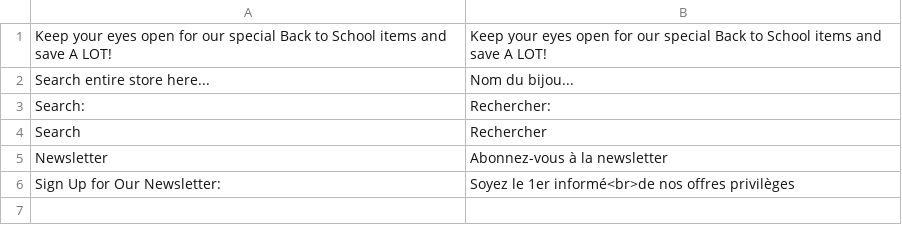
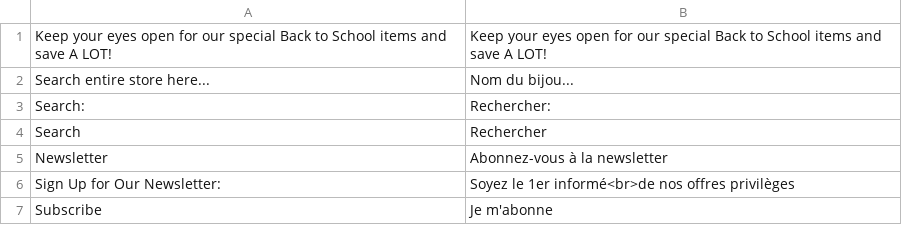
Before and after one commit to gcrofils/magento-themes, a CSV file: delhaye/app/design/frontend/delhaye/default/locale/fr_FR/translate.csv, drawn as a sheet; the diff names each change by its address in the sheet, - before the commit and + after, or states it on an @@ line.

```diff
--- a/delhaye/app/design/frontend/delhaye/default/locale/fr_FR/translate.csv
+++ b/delhaye/app/design/frontend/delhaye/default/locale/fr_FR/translate.csv
+row 7: Subscribe | Je m'abonne
```
Also changed, not shown: 1 other file.
